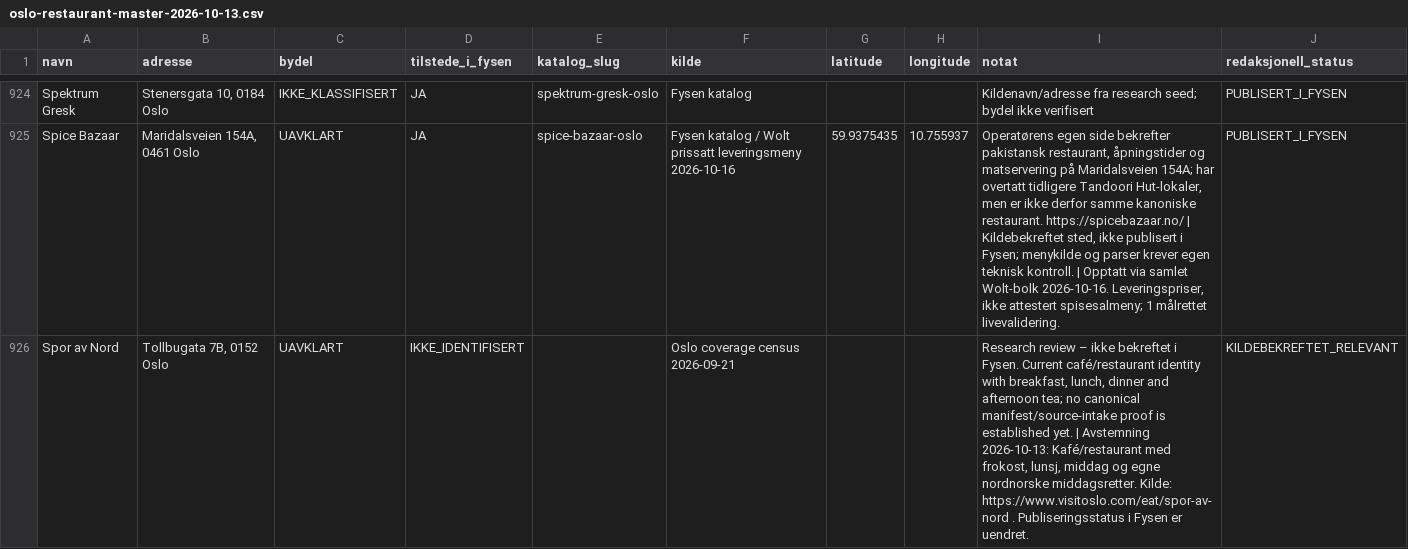
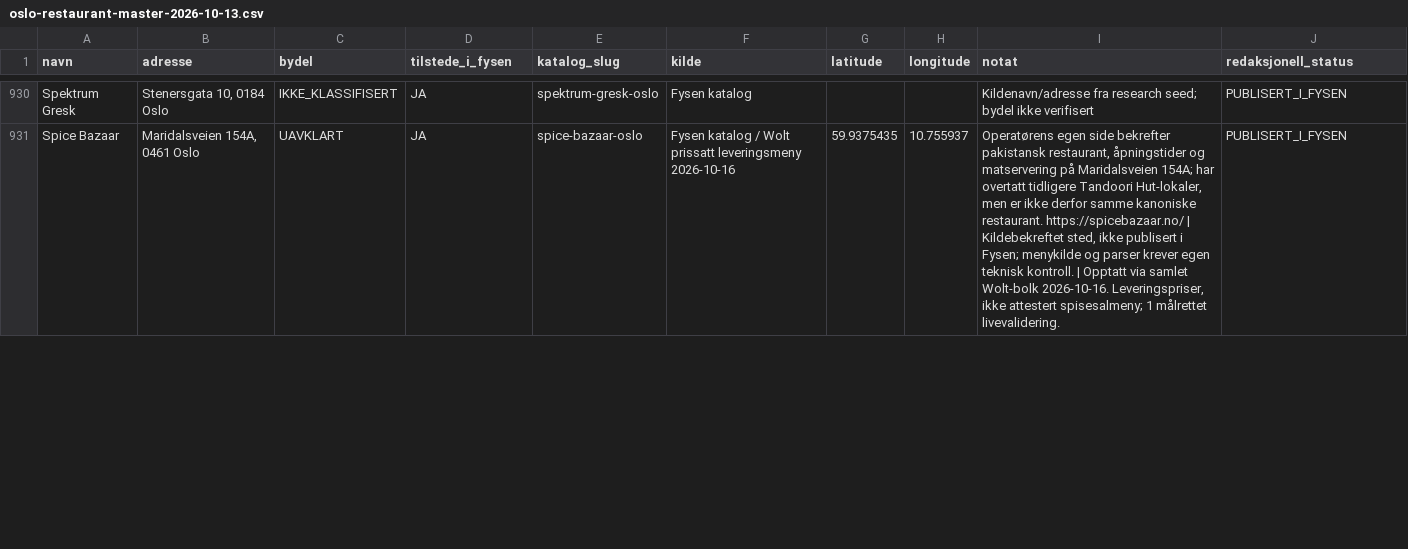
Before and after one commit to Paradispartiet/fysen, a CSV file: docs/oslo-restaurant-master-2026-10-13.csv, drawn as a sheet; only a part is shown, gaps mark what is left out; removed rows and columns are numbered as before the commit, all else as after; the diff covers the shown part only; the diff names each change by its address in the sheet, - before the commit and + after, or states it on an @@ line.

```diff
--- a/docs/oslo-restaurant-master-2026-10-13.csv
+++ b/docs/oslo-restaurant-master-2026-10-13.csv
-row 926: Spor av Nord | Tollbugata 7B, 0152 Oslo | UAVKLART | IKKE_IDENTIFISERT |  | Oslo coverage census 2026-09-21 |  |  | Research review – ikke bekreftet i Fysen. Current café/restaurant identity with breakfast, lunch, dinner and afternoon tea; no canonical manifest/source-intake proof is established yet. | Avstemning 2026-10-13: Kafé/restaurant med frokost, lunsj, middag og egne nordnorske middagsretter. Kilde: https://www.visitoslo.com/eat/spor-av-nord . Publiseringsstatus i Fysen er uendret. | KILDEBEKREFTET_RELEVANT
```
Also changed, not shown: 8 added rows elsewhere in this file, 8 other files.
